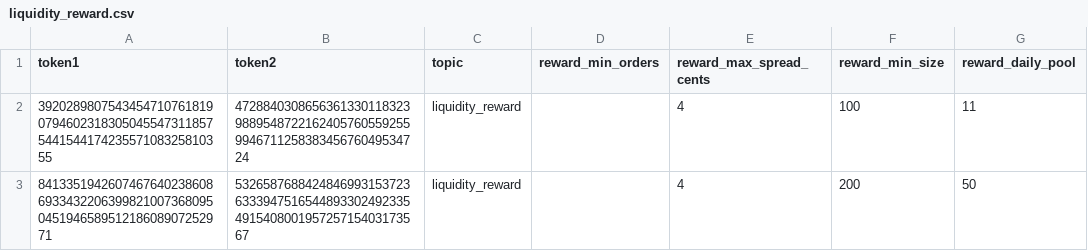
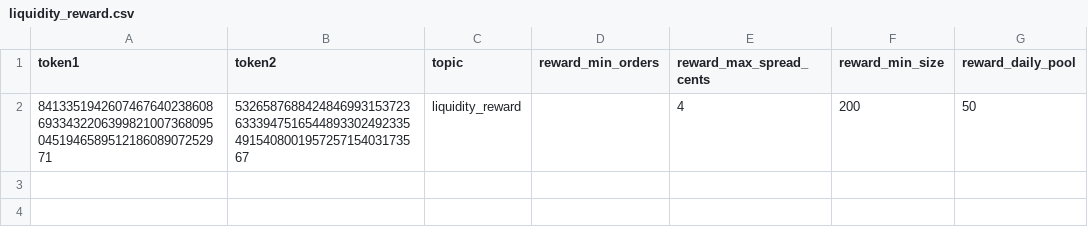
Before and after one commit to chenjunx/poly-executor, a CSV file: liquidity_reward.csv, drawn as a sheet.

```diff
--- a/liquidity_reward.csv
+++ b/liquidity_reward.csv
@@ -1,3 +1,2 @@
 token1,token2,topic,reward_min_orders,reward_max_spread_cents,reward_min_size,reward_daily_pool
-39202898075434547107618190794602318305045547311857544154417423557108325810355,47288403086563613301183239889548722162405760559255994671125838345676049534724,liquidity_reward,,4,100,11
 84133519426074676402386086933432206399821007368095045194658951218608907252971,53265876884248469931537236333947516544893302492335491540800195725715403173567,liquidity_reward,,4,200,50
```
Also changed, not shown: assets.csv, 23 other files.
